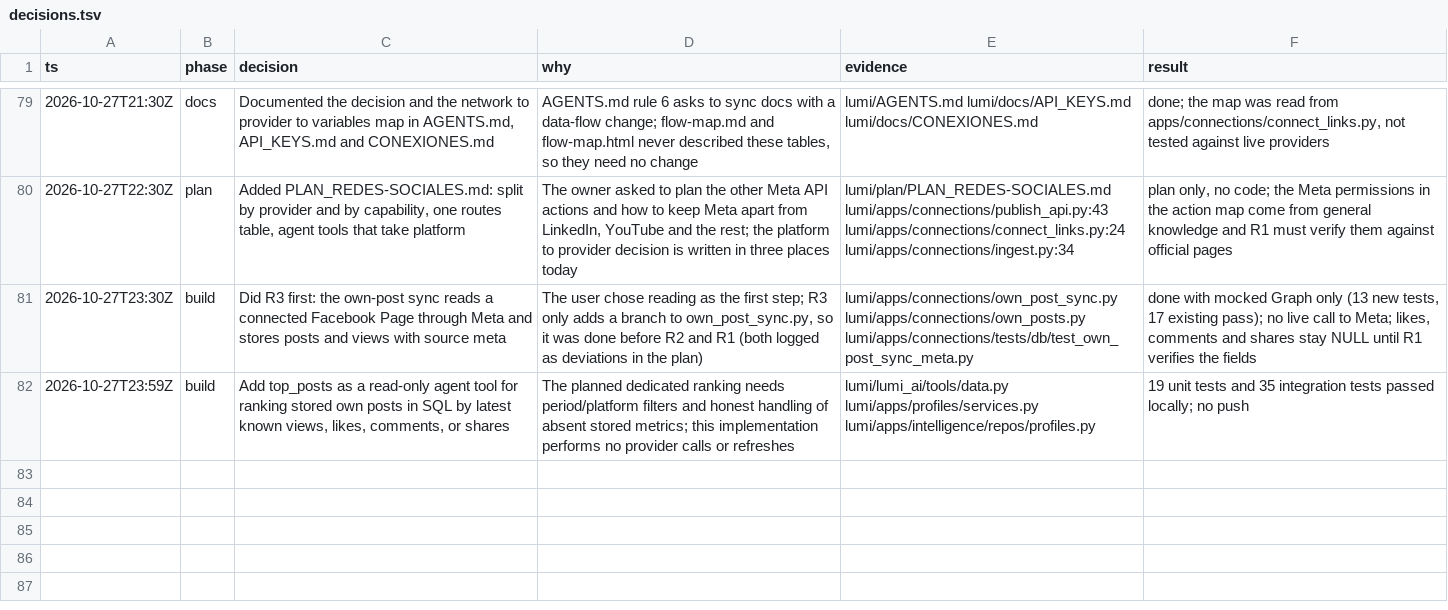
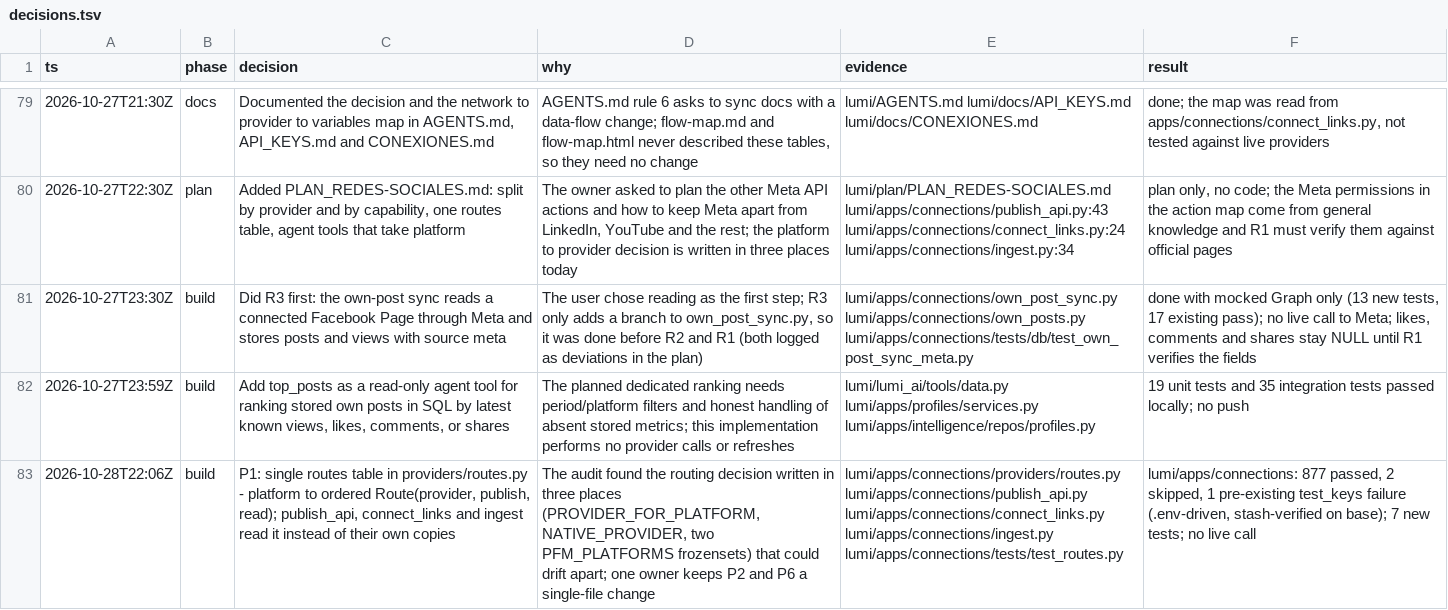
Before and after one commit to Ateh-Ugoji/Lumi-agent, a TSV file: lumi/plan/decisions.tsv, drawn as a sheet; only a part is shown, gaps mark what is left out; the diff names each change by its address in the sheet, - before the commit and + after, or states it on an @@ line.

```diff
--- a/lumi/plan/decisions.tsv
+++ b/lumi/plan/decisions.tsv
+row 83: 2026-10-28T22:06Z | build | P1: single routes table in providers/routes.py - platform to ordered Route(provider, publish, read); publish_api, connect_links and ingest read it instead of their own copies | The audit found the routing decision written in three places (PROVIDER_FOR_PLATFORM, NATIVE_PROVIDER, two PFM_PLATFORMS frozensets) that could drift apart; one owner keeps P2 and P6 a single-file change | lumi/apps/connections/providers/routes.py lumi/apps/connections/publish_api.py lumi/apps/connections/connect_links.py lumi/apps/connections/ingest.py lumi/apps/connections/tests/test_routes.py | lumi/apps/connections: 877 passed, 2 skipped, 1 pre-existing test_keys failure (.env-driven, stash-verified on base); 7 new tests; no live call
```
Also changed, not shown: 9 other files.
